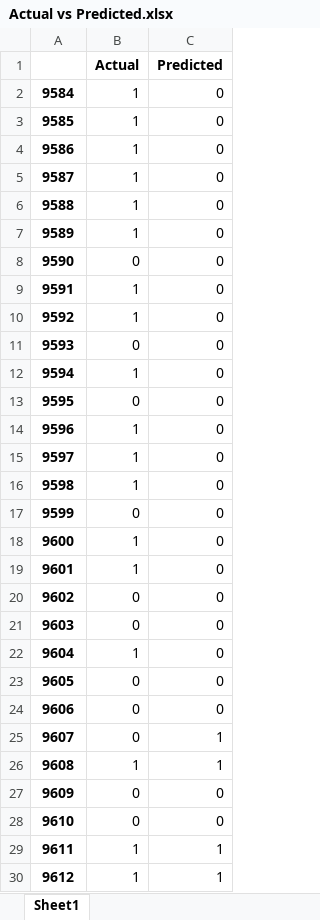
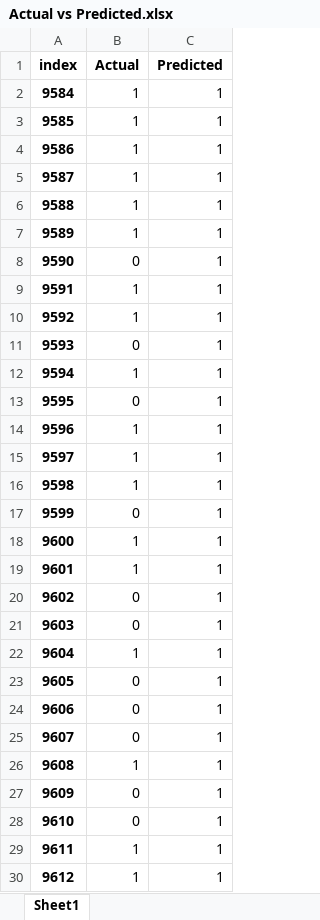
Before and after one commit to Javi826/sp500_IA, an Excel workbook: main/Actual vs Predicted.xlsx, sheet Sheet1, drawn as a sheet; only a part is shown; values as stored, in another font and other column widths than the file's, no borders; the diff covers the shown part only; the diff names each change by its address in the sheet, - before the commit and + after, or states it on an @@ line.

```diff
--- a/main/Actual vs Predicted.xlsx (sheet Sheet1)
+++ b/main/Actual vs Predicted.xlsx (sheet Sheet1)
-A1: (empty)
+A1: index
-C2:C24 (Predicted): 0
+C2:C24 (Predicted): 1
-C27:C28 (Predicted): 0
+C27:C28 (Predicted): 1
```
Also changed, not shown: 201 edited cells elsewhere in this sheet, inputs/preprocessing/df_preprocessing.xlsx, 5 other files.
